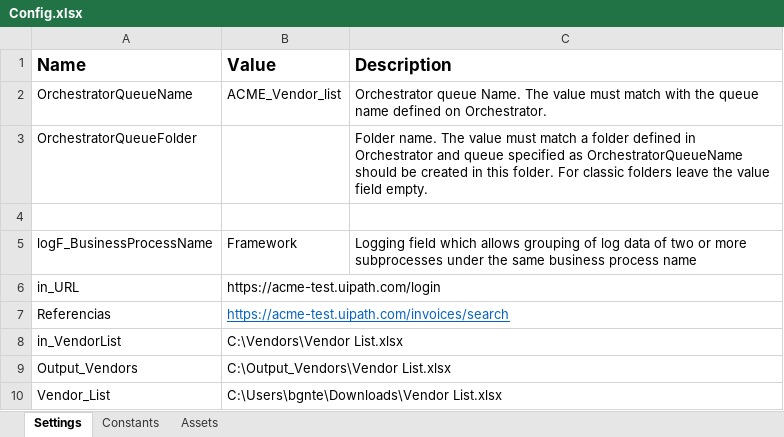
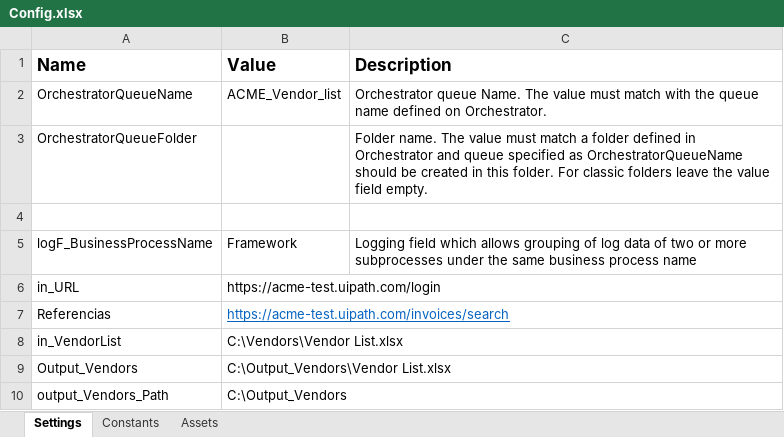
Before and after one commit to bgntejada/acme, an Excel workbook: Proyecto_Final_Performer/Data/Config.xlsx, sheet Settings, drawn as a sheet; values as stored, in another font and other column widths than the file's, no borders; removed rows and columns are numbered as before the commit, all else as after; the diff names each change by its address in the sheet, - before the commit and + after, or states it on an @@ line.

Commit message:
Quitado harcodeos y arreglado secuencia Mover Excel

```diff
--- a/Proyecto_Final_Performer/Data/Config.xlsx (sheet Settings)
+++ b/Proyecto_Final_Performer/Data/Config.xlsx (sheet Settings)
-row 10: Vendor_List | C:\Users\bgnte\Downloads\Vendor List.xlsx
+row 10: output_Vendors_Path | C:\Output_Vendors
```
Also changed, not shown: 2 other files.
